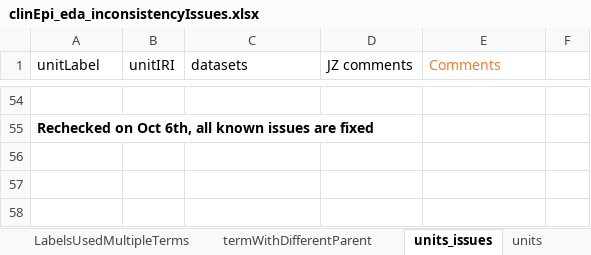
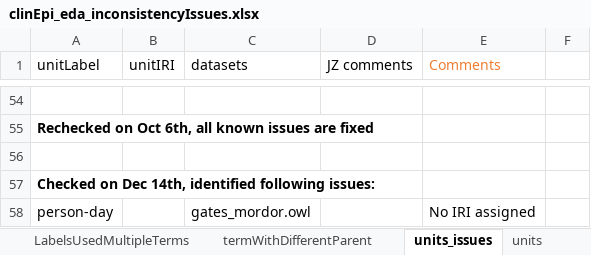
Before and after one commit to VEuPathDB/ApiCommonData, an Excel workbook: Load/ontology/harmonization/clinEpi_eda_inconsistencyIssues.xlsx, sheet units_issues, drawn as a sheet; only a part is shown, gaps mark what is left out; values as stored, in another font and other column widths than the file's, no borders; the diff names each change by its address in the sheet, - before the commit and + after, or states it on an @@ line.

Commit message:
added issues found on 2021-12-14

```diff
--- a/Load/ontology/harmonization/clinEpi_eda_inconsistencyIssues.xlsx (sheet units_issues)
+++ b/Load/ontology/harmonization/clinEpi_eda_inconsistencyIssues.xlsx (sheet units_issues)
+row 56: (empty)
+row 57: Checked on Dec 14th, identified following issues:
+row 58: person-day |  | gates_mordor.owl |  | No IRI assigned
```
Also changed, not shown: sheet LabelsUsedMultipleTerms, sheet termWithDifferentParent, sheet termsWithMulitpleLabels.
